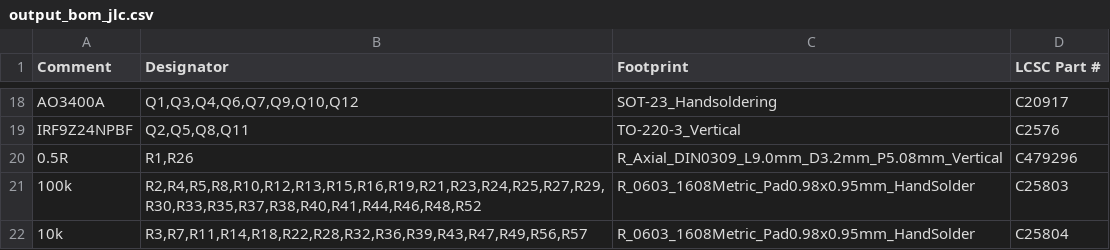
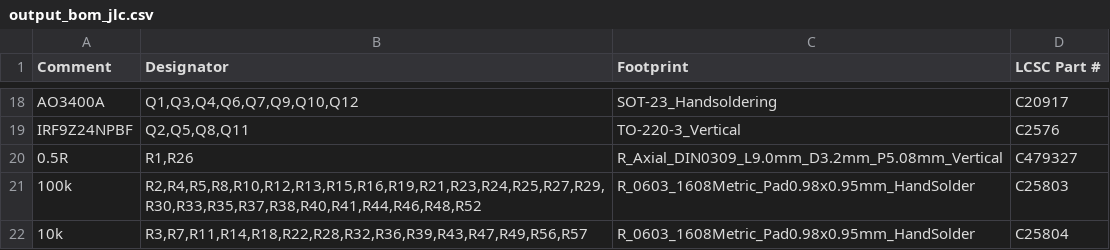
Before and after one commit to CrashOverride85/zc95, a CSV file: pcb/OutputModule/output_bom_jlc.csv, drawn as a sheet; only a part is shown, gaps mark what is left out.

Commit message:
update R1 and R26 of output board to be C479327 instead of C479296 (#121)

```diff
--- a/pcb/OutputModule/output_bom_jlc.csv
+++ b/pcb/OutputModule/output_bom_jlc.csv
@@ -19,3 +19,3 @@
 "IRF9Z24NPBF","Q2,Q5,Q8,Q11","TO-220-3_Vertical","C2576"
-"0.5R","R1,R26","R_Axial_DIN0309_L9.0mm_D3.2mm_P5.08mm_Vertical","C479296"
+"0.5R","R1,R26","R_Axial_DIN0309_L9.0mm_D3.2mm_P5.08mm_Vertical","C479327"
 "100k","R2,R4,R5,R8,R10,R12,R13,R15,R16,R19,R21,R23,R24,R25,R27,R29,R30,R33,R35,R37,R38,R40,R41,R44,R46,R48,R52","R_0603_1608Metric_Pad0.98x0.95mm_HandSolder","C25803"
```
Also changed, not shown: 3 other files.
